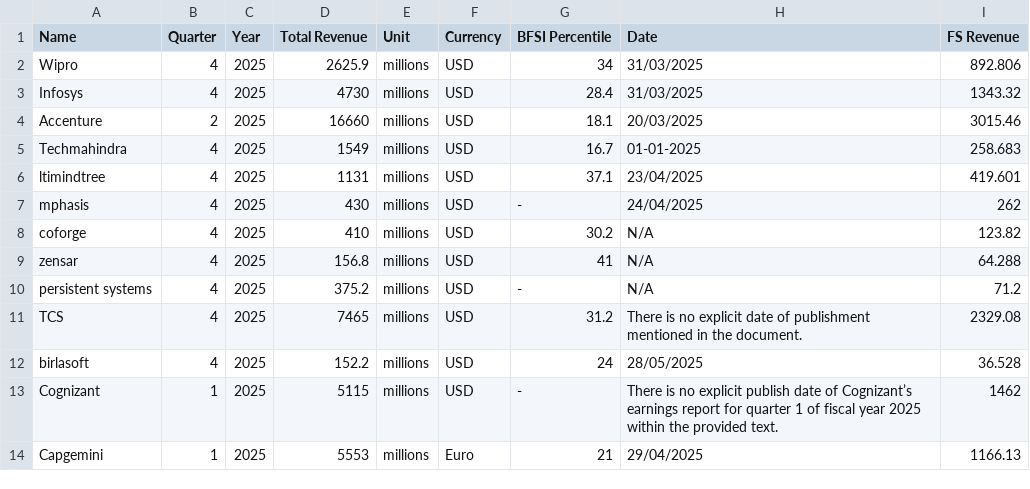
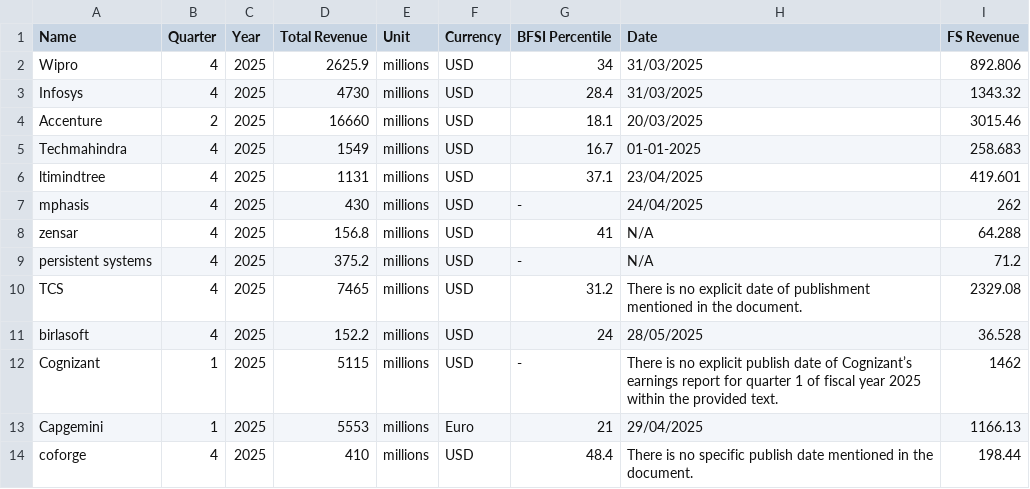
Before and after one commit to AbhinavPandey-afk/Scrap, a CSV file: output/data5.csv, drawn as a sheet; removed rows and columns are numbered as before the commit, all else as after; the diff names each change by its address in the sheet, - before the commit and + after, or states it on an @@ line.

```diff
--- a/output/data5.csv
+++ b/output/data5.csv
-row 8: coforge | 4 | 2025 | 410 | millions | USD | 30.2 | N/A | 123.82
+row 14: coforge | 4 | 2025 | 410 | millions | USD | 48.4 | There is no specific publish date mentioned in the document. | 198.44
```
Also changed, not shown: 3 other files.
